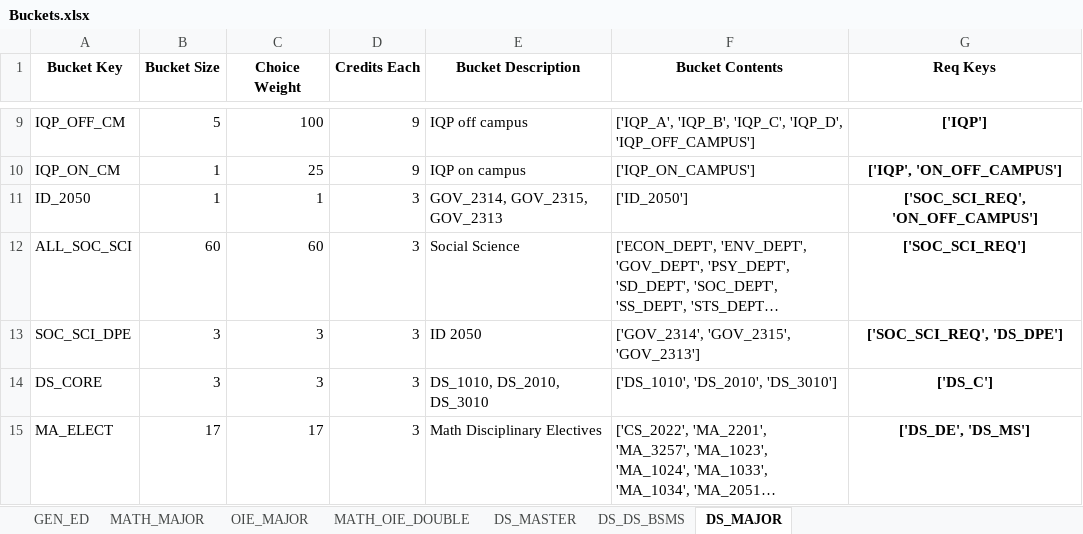
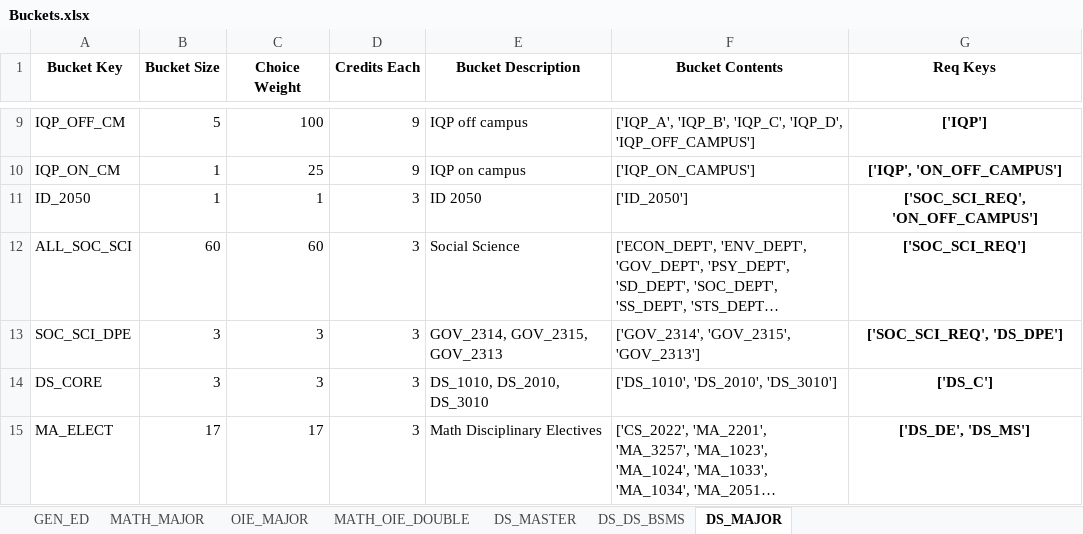
Before and after one commit to amicarellade/WPI-Student-Course-Optimization-23-24, an Excel workbook: double-major-optimization-main/Data/Sheets/Buckets.xlsx, sheet DS_MAJOR, drawn as a sheet; only a part is shown, gaps mark what is left out; long unchanged cells end in …; values as stored, in another font and other column widths than the file's, no borders; the diff names each change by its address in the sheet, - before the commit and + after, or states it on an @@ line.

```diff
--- a/double-major-optimization-main/Data/Sheets/Buckets.xlsx (sheet DS_MAJOR)
+++ b/double-major-optimization-main/Data/Sheets/Buckets.xlsx (sheet DS_MAJOR)
-E11 (Bucket Description): GOV_2314, GOV_2315, GOV_2313
+E11 (Bucket Description): ID 2050
-E13 (Bucket Description): ID 2050
+E13 (Bucket Description): GOV_2314, GOV_2315, GOV_2313
```
Also changed, not shown: double-major-optimization-main/Data/Sheets/Requirements.xlsx, double-major-optimization-main/studentdata/View_My_Academic_Progress.xlsx, 14 other files.
